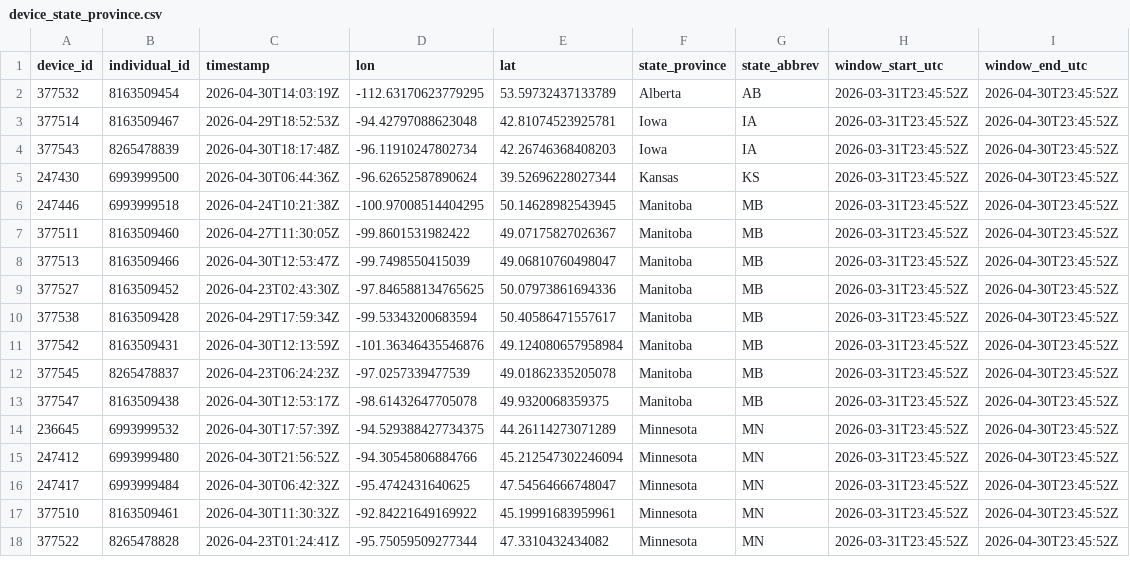
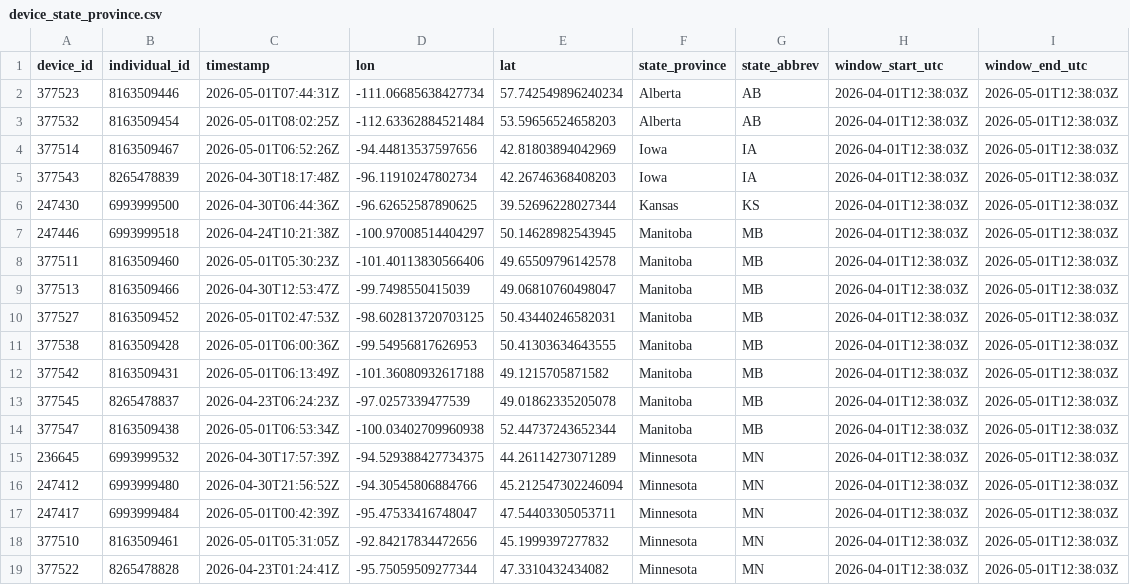
Before and after one commit to askrenr/TransmitterUpdate, a CSV file: docs/data/device_state_province.csv, drawn as a sheet; only a part is shown; the diff covers the shown part only.

```diff
--- a/docs/data/device_state_province.csv
+++ b/docs/data/device_state_province.csv
@@ -1,18 +1,19 @@
 device_id,individual_id,timestamp,lon,lat,state_province,state_abbrev,window_start_utc,window_end_utc
-377532,8163509454,2026-04-30T14:03:19Z,-112.63170623779295,53.59732437133789,Alberta,AB,2026-03-31T23:45:52Z,2026-04-30T23:45:52Z
-377514,8163509467,2026-04-29T18:52:53Z,-94.42797088623048,42.81074523925781,Iowa,IA,2026-03-31T23:45:52Z,2026-04-30T23:45:52Z
-377543,8265478839,2026-04-30T18:17:48Z,-96.11910247802734,42.26746368408203,Iowa,IA,2026-03-31T23:45:52Z,2026-04-30T23:45:52Z
-247430,6993999500,2026-04-30T06:44:36Z,-96.62652587890624,39.52696228027344,Kansas,KS,2026-03-31T23:45:52Z,2026-04-30T23:45:52Z
-247446,6993999518,2026-04-24T10:21:38Z,-100.97008514404295,50.14628982543945,Manitoba,MB,2026-03-31T23:45:52Z,2026-04-30T23:45:52Z
-377511,8163509460,2026-04-27T11:30:05Z,-99.8601531982422,49.07175827026367,Manitoba,MB,2026-03-31T23:45:52Z,2026-04-30T23:45:52Z
-377513,8163509466,2026-04-30T12:53:47Z,-99.7498550415039,49.06810760498047,Manitoba,MB,2026-03-31T23:45:52Z,2026-04-30T23:45:52Z
-377527,8163509452,2026-04-23T02:43:30Z,-97.846588134765625,50.07973861694336,Manitoba,MB,2026-03-31T23:45:52Z,2026-04-30T23:45:52Z
-377538,8163509428,2026-04-29T17:59:34Z,-99.53343200683594,50.40586471557617,Manitoba,MB,2026-03-31T23:45:52Z,2026-04-30T23:45:52Z
-377542,8163509431,2026-04-30T12:13:59Z,-101.36346435546876,49.124080657958984,Manitoba,MB,2026-03-31T23:45:52Z,2026-04-30T23:45:52Z
-377545,8265478837,2026-04-23T06:24:23Z,-97.0257339477539,49.01862335205078,Manitoba,MB,2026-03-31T23:45:52Z,2026-04-30T23:45:52Z
-377547,8163509438,2026-04-30T12:53:17Z,-98.61432647705078,49.9320068359375,Manitoba,MB,2026-03-31T23:45:52Z,2026-04-30T23:45:52Z
-236645,6993999532,2026-04-30T17:57:39Z,-94.529388427734375,44.26114273071289,Minnesota,MN,2026-03-31T23:45:52Z,2026-04-30T23:45:52Z
-247412,6993999480,2026-04-30T21:56:52Z,-94.30545806884766,45.212547302246094,Minnesota,MN,2026-03-31T23:45:52Z,2026-04-30T23:45:52Z
-247417,6993999484,2026-04-30T06:42:32Z,-95.4742431640625,47.54564666748047,Minnesota,MN,2026-03-31T23:45:52Z,2026-04-30T23:45:52Z
-377510,8163509461,2026-04-30T11:30:32Z,-92.84221649169922,45.19991683959961,Minnesota,MN,2026-03-31T23:45:52Z,2026-04-30T23:45:52Z
-377522,8265478828,2026-04-23T01:24:41Z,-95.75059509277344,47.3310432434082,Minnesota,MN,2026-03-31T23:45:52Z,2026-04-30T23:45:52Z
+377523,8163509446,2026-05-01T07:44:31Z,-111.06685638427734,57.742549896240234,Alberta,AB,2026-04-01T12:38:03Z,2026-05-01T12:38:03Z
+377532,8163509454,2026-05-01T08:02:25Z,-112.63362884521484,53.59656524658203,Alberta,AB,2026-04-01T12:38:03Z,2026-05-01T12:38:03Z
+377514,8163509467,2026-05-01T06:52:26Z,-94.44813537597656,42.81803894042969,Iowa,IA,2026-04-01T12:38:03Z,2026-05-01T12:38:03Z
+377543,8265478839,2026-04-30T18:17:48Z,-96.11910247802734,42.26746368408203,Iowa,IA,2026-04-01T12:38:03Z,2026-05-01T12:38:03Z
+247430,6993999500,2026-04-30T06:44:36Z,-96.62652587890625,39.52696228027344,Kansas,KS,2026-04-01T12:38:03Z,2026-05-01T12:38:03Z
+247446,6993999518,2026-04-24T10:21:38Z,-100.97008514404297,50.14628982543945,Manitoba,MB,2026-04-01T12:38:03Z,2026-05-01T12:38:03Z
+377511,8163509460,2026-05-01T05:30:23Z,-101.40113830566406,49.65509796142578,Manitoba,MB,2026-04-01T12:38:03Z,2026-05-01T12:38:03Z
+377513,8163509466,2026-04-30T12:53:47Z,-99.7498550415039,49.06810760498047,Manitoba,MB,2026-04-01T12:38:03Z,2026-05-01T12:38:03Z
+377527,8163509452,2026-05-01T02:47:53Z,-98.602813720703125,50.43440246582031,Manitoba,MB,2026-04-01T12:38:03Z,2026-05-01T12:38:03Z
+377538,8163509428,2026-05-01T06:00:36Z,-99.54956817626953,50.41303634643555,Manitoba,MB,2026-04-01T12:38:03Z,2026-05-01T12:38:03Z
+377542,8163509431,2026-05-01T06:13:49Z,-101.36080932617188,49.1215705871582,Manitoba,MB,2026-04-01T12:38:03Z,2026-05-01T12:38:03Z
+377545,8265478837,2026-04-23T06:24:23Z,-97.0257339477539,49.01862335205078,Manitoba,MB,2026-04-01T12:38:03Z,2026-05-01T12:38:03Z
+377547,8163509438,2026-05-01T06:53:34Z,-100.03402709960938,52.44737243652344,Manitoba,MB,2026-04-01T12:38:03Z,2026-05-01T12:38:03Z
+236645,6993999532,2026-04-30T17:57:39Z,-94.529388427734375,44.26114273071289,Minnesota,MN,2026-04-01T12:38:03Z,2026-05-01T12:38:03Z
+247412,6993999480,2026-04-30T21:56:52Z,-94.30545806884766,45.212547302246094,Minnesota,MN,2026-04-01T12:38:03Z,2026-05-01T12:38:03Z
+247417,6993999484,2026-05-01T00:42:39Z,-95.47533416748047,47.54403305053711,Minnesota,MN,2026-04-01T12:38:03Z,2026-05-01T12:38:03Z
+377510,8163509461,2026-05-01T05:31:05Z,-92.84217834472656,45.1999397277832,Minnesota,MN,2026-04-01T12:38:03Z,2026-05-01T12:38:03Z
+377522,8265478828,2026-04-23T01:24:41Z,-95.75059509277344,47.3310432434082,Minnesota,MN,2026-04-01T12:38:03Z,2026-05-01T12:38:03Z
```
Also changed, not shown: 1 removed row and 103 edited cells elsewhere in this file, docs/data/device_migration_metrics.csv, docs/data/state_province_proportions.csv, 5 other files.
